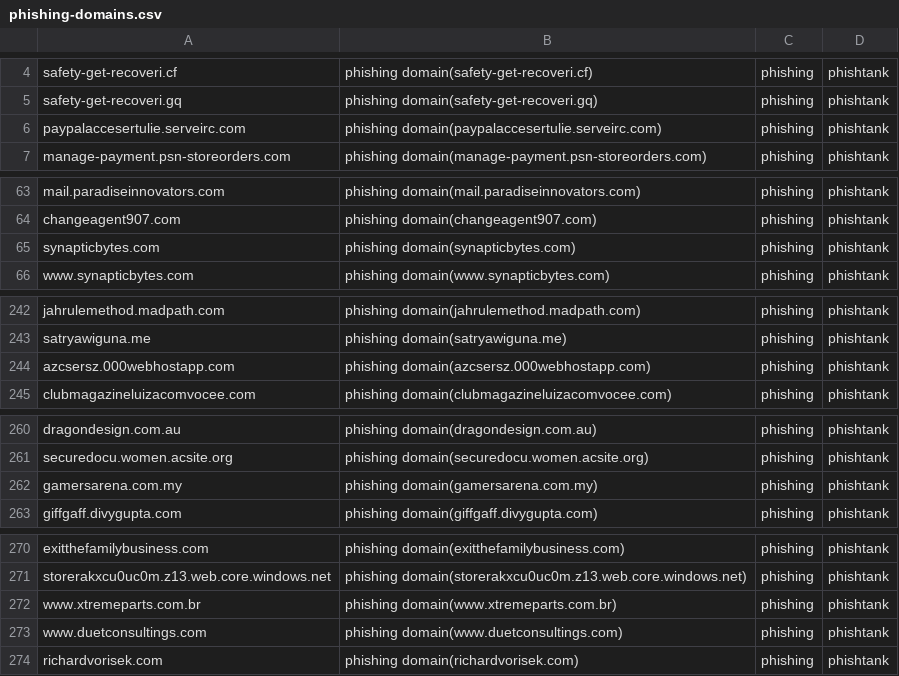
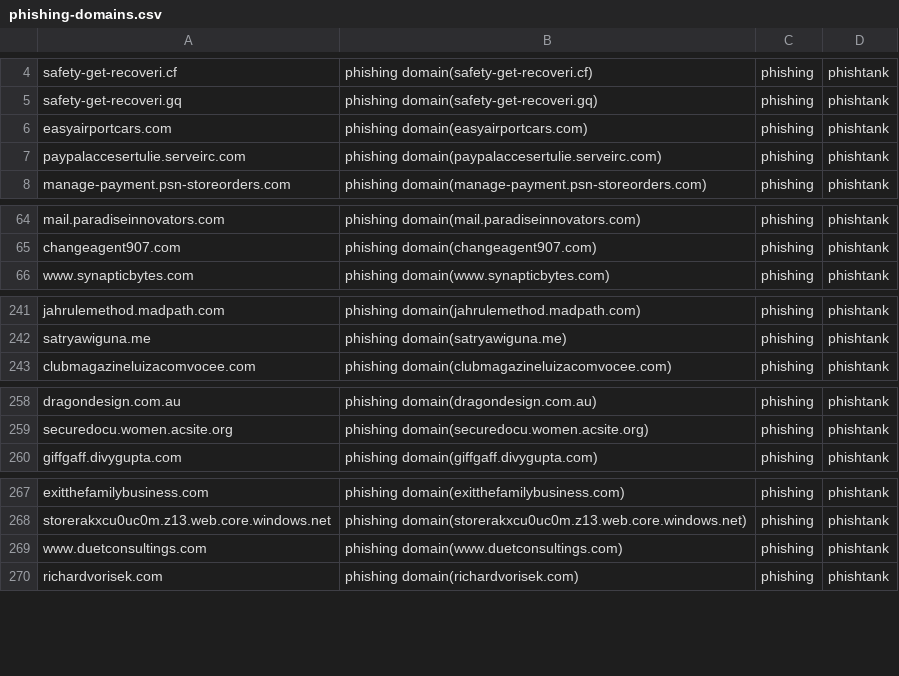
Before and after one commit to sinjukukawataro/20180511, a CSV file: phishing-domains.csv, drawn as a sheet; only a part is shown, gaps mark what is left out; removed rows and columns are numbered as before the commit, all else as after; the diff covers the shown part only; the diff names each change by its address in the sheet, - before the commit and + after, or states it on an @@ line.

Commit message:
update_20190728_150301

```diff
--- a/phishing-domains.csv
+++ b/phishing-domains.csv
+row 6: easyairportcars.com | phishing domain(easyairportcars.com) | phishing | phishtank
-row 65: synapticbytes.com | phishing domain(synapticbytes.com) | phishing | phishtank
-row 244: azcsersz.000webhostapp.com | phishing domain(azcsersz.000webhostapp.com) | phishing | phishtank
-row 262: gamersarena.com.my | phishing domain(gamersarena.com.my) | phishing | phishtank
-row 272: www.xtremeparts.com.br | phishing domain(www.xtremeparts.com.br) | phishing | phishtank
```
Also changed, not shown: 10 removed rows and 3 moved rows elsewhere in this file.
